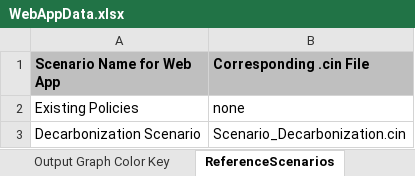
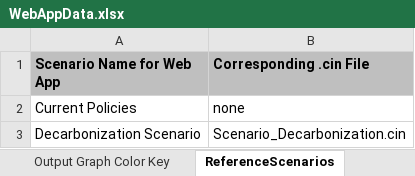
Before and after one commit to EnergyInnovation/eps-hongkong, an Excel workbook: WebAppData.xlsx, sheet ReferenceScenarios, drawn as a sheet; values as stored, in another font and other column widths than the file's, no borders; the diff names each change by its address in the sheet, - before the commit and + after, or states it on an @@ line.

Commit message:
Updates to WebAppData renaming "Existing Policies" to "Current Policies"; added contributors to acknowledgement page in docs, updated decarbonization scenario from 0.9 to 0.99 for additional CCS achieved.

```diff
--- a/WebAppData.xlsx (sheet ReferenceScenarios)
+++ b/WebAppData.xlsx (sheet ReferenceScenarios)
-A2 (Scenario Name for Web App): Existing Policies
+A2 (Scenario Name for Web App): Current Policies
```
Also changed, not shown: 2 other files.
